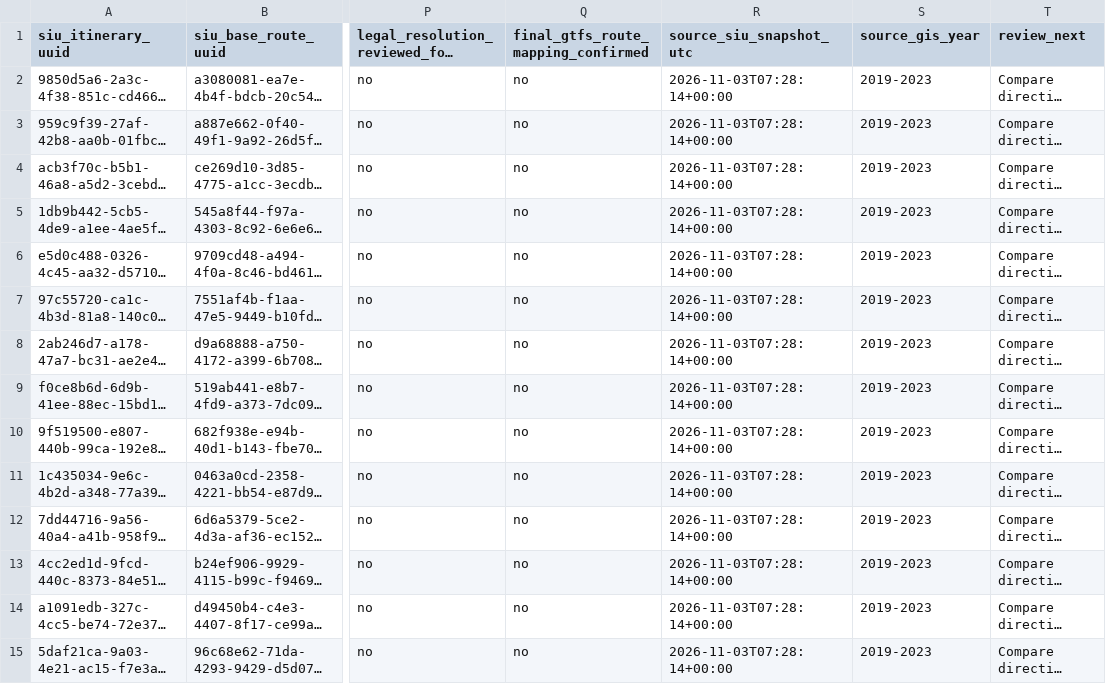
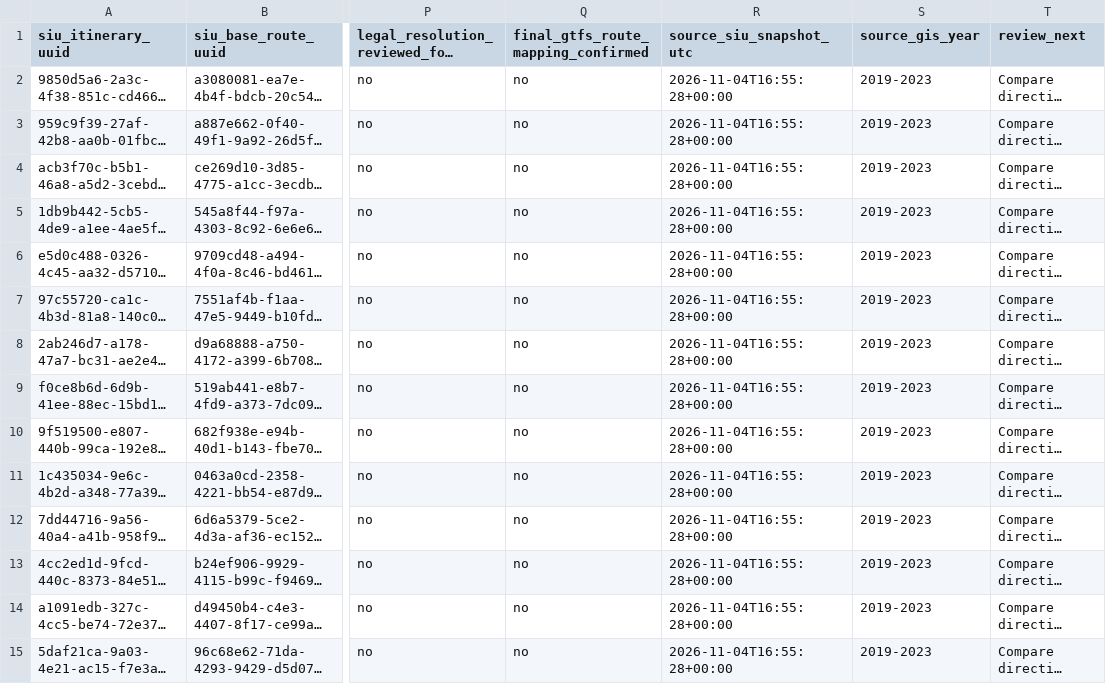
Before and after one commit to ColombiaTransit/gtfs-barranquilla-urbanas, a CSV file: sources/siu/gtfs_staging/siu_amb_route_crosswalk_review.csv, drawn as a sheet; only a part is shown, gaps mark what is left out; long unchanged cells end in …; the diff covers the shown part only; the diff names each change by its address in the sheet, - before the commit and + after, or states it on an @@ line.

```diff
--- a/sources/siu/gtfs_staging/siu_amb_route_crosswalk_review.csv
+++ b/sources/siu/gtfs_staging/siu_amb_route_crosswalk_review.csv
-R2:R15 (source_siu_snapshot_utc): 2026-11-03T07:28:14+00:00
+R2:R15 (source_siu_snapshot_utc): 2026-11-04T16:55:28+00:00
```
Also changed, not shown: 22 edited cells elsewhere in this file, 4 other files.
